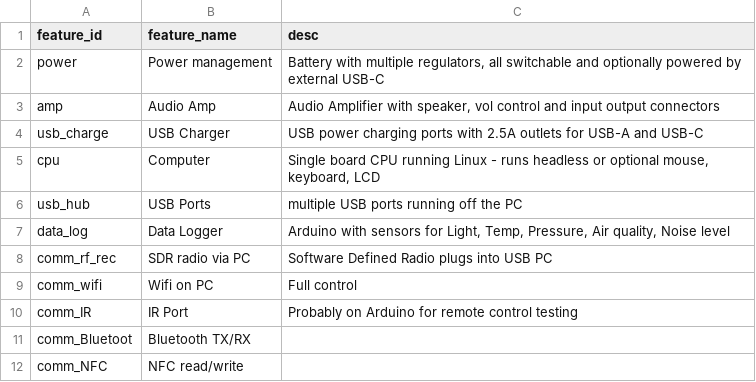
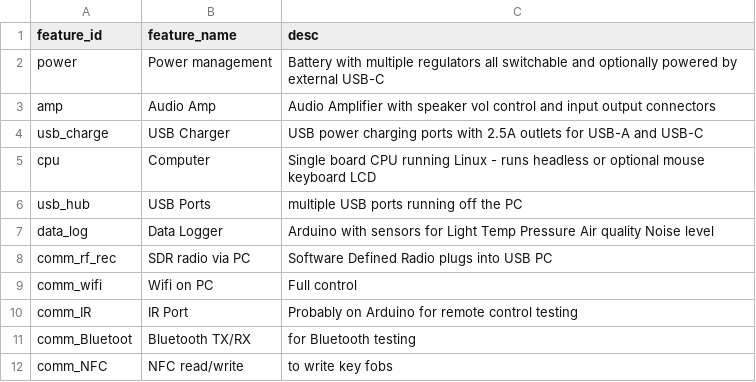
Before and after one commit to acutesoftware/acute-experiments, a CSV file: cyberdeck/data/o_feature.csv, drawn as a sheet; the diff names each change by its address in the sheet, - before the commit and + after, or states it on an @@ line.

```diff
--- a/cyberdeck/data/o_feature.csv
+++ b/cyberdeck/data/o_feature.csv
-C2 (desc): …with multiple regulators, all switchable…
+C2 (desc): …with multiple regulators all switchable…
-C3 (desc): …Amplifier with speaker, vol control…
+C3 (desc): …Amplifier with speaker vol control…
-C5 (desc): …or optional mouse, keyboard, LCD
+C5 (desc): …or optional mouse keyboard LCD
-C7 (desc): …sensors for Light, Temp, Pressure, Air quality, Noise level
+C7 (desc): …sensors for Light Temp Pressure Air quality Noise level
-C11 (desc): (empty)
+C11 (desc): for Bluetooth testing
-C12 (desc): (empty)
+C12 (desc): to write key fobs
```
Also changed, not shown: cyberdeck/data/o_parts.csv, 2 other files.
